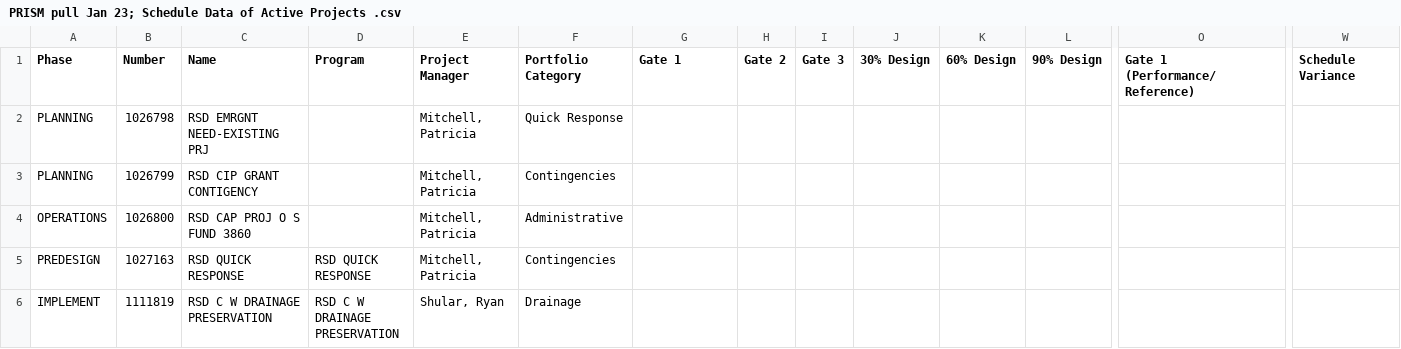
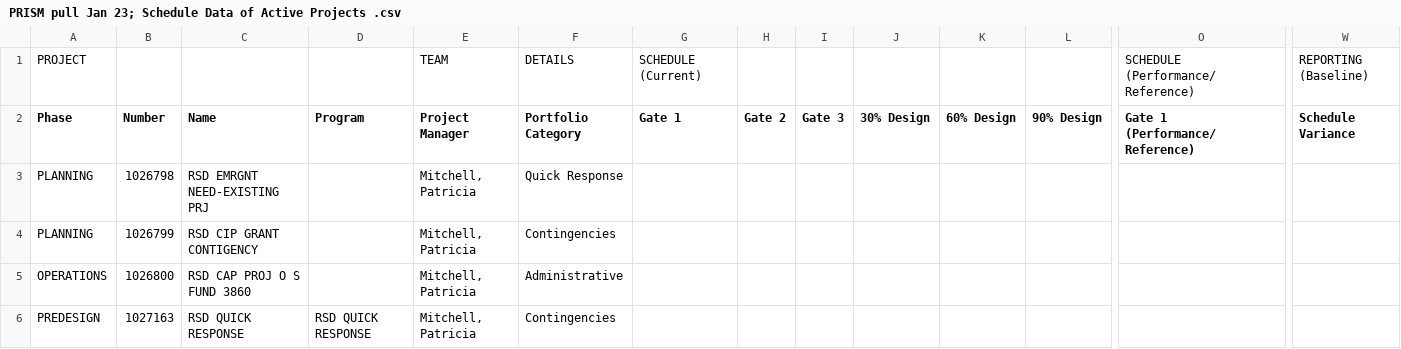
Before and after one commit to vshaw2/543-coursework, a CSV file: PRISM pull Jan 23; Schedule Data of Active Projects .csv, drawn as a sheet; only a part is shown, gaps mark what is left out; the shorter side is filled out with more unchanged rows; rows hold the shown columns only; the diff names each change by its address in the sheet, - before the commit and + after, or states it on an @@ line.

Commit message:
Add files via upload

```diff
--- a/PRISM pull Jan 23; Schedule Data of Active Projects .csv
+++ b/PRISM pull Jan 23; Schedule Data of Active Projects .csv
+row 1: PROJECT |  |  |  | TEAM | DETAILS | SCHEDULE (Current) |  |  |  |  |  | SCHEDULE (Performance/Reference) | REPORTING (Baseline)
```
